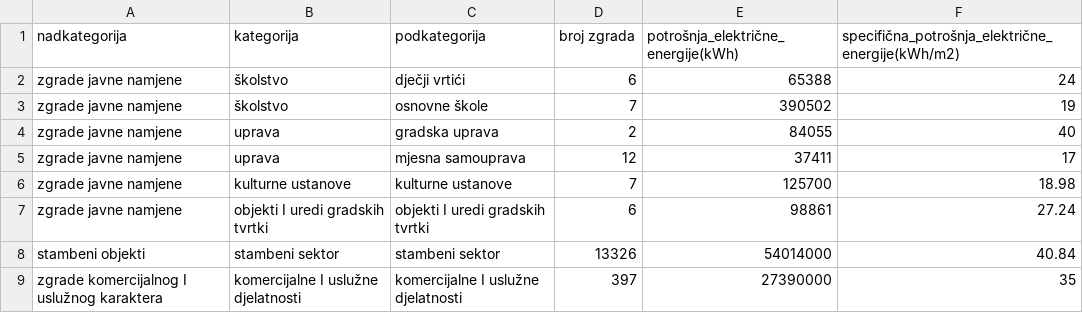
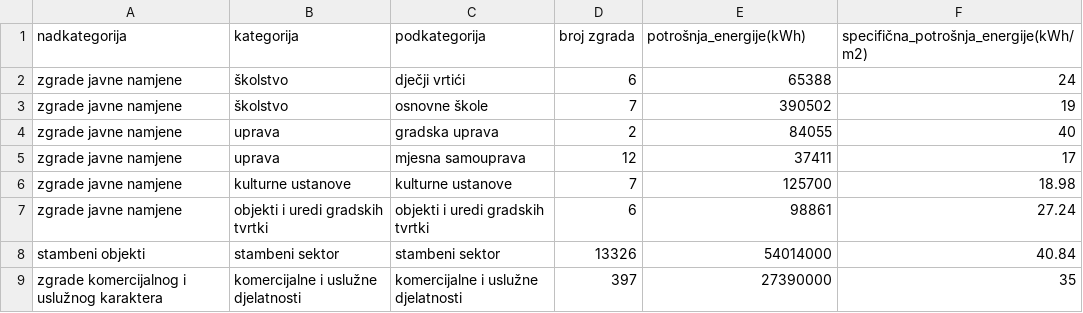
Before and after one commit to Green-Zone-Lab/vk_secap, a CSV file: data/vinkovci_struja_2011.csv, drawn as a sheet.

```diff
--- a/data/vinkovci_struja_2011.csv
+++ b/data/vinkovci_struja_2011.csv
@@ -1,2 +1,2 @@
-nadkategorija,kategorija,podkategorija,broj zgrada,potrošnja_električne_energije(kWh),specifična_potrošnja_električne_energije(kWh/m2)
+nadkategorija,kategorija,podkategorija,broj zgrada,potrošnja_energije(kWh),specifična_potrošnja_energije(kWh/m2)
 zgrade javne namjene,školstvo,dječji vrtići,6,65388,24
@@ -6,4 +6,4 @@ zgrade javne namjene,uprava,mjesna samouprava,12,37411,17
 zgrade javne namjene,kulturne ustanove,kulturne ustanove,7,125700,18.98
-zgrade javne namjene,objekti I uredi gradskih tvrtki,objekti I uredi gradskih tvrtki,6,98861,27.24
+zgrade javne namjene,objekti i uredi gradskih tvrtki,objekti i uredi gradskih tvrtki,6,98861,27.24
 stambeni objekti,stambeni sektor,stambeni sektor,13326,54014000,40.84
-zgrade komercijalnog I uslužnog karaktera,komercijalne I uslužne djelatnosti,komercijalne I uslužne djelatnosti,397,27390000,35
+zgrade komercijalnog i uslužnog karaktera,komercijalne i uslužne djelatnosti,komercijalne i uslužne djelatnosti,397,27390000,35
```
Also changed, not shown: data/privatna_vozila_2011.csv, data/vinkovci_grijanje_2011.csv, 2 other files.
